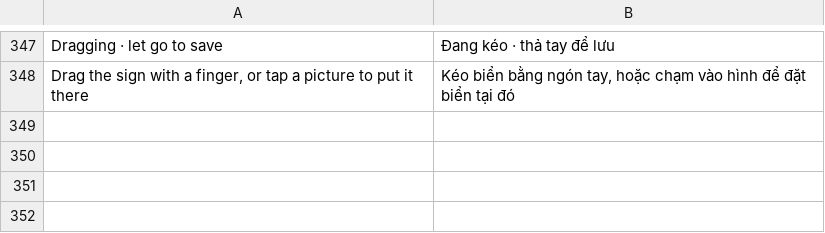
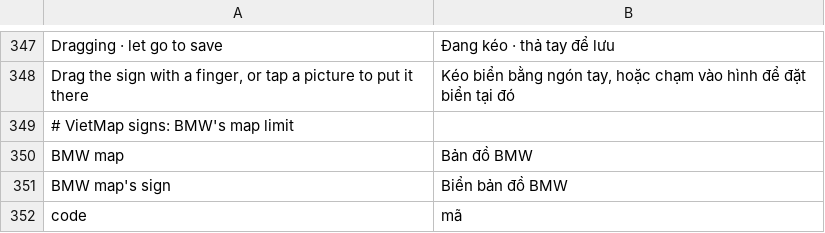
Before and after one commit to marilykinson-glitch/idrive7-apps, a TSV file: kit/runtime/locales/vi.tsv, drawn as a sheet; only a part is shown, gaps mark what is left out; the diff names each change by its address in the sheet, - before the commit and + after, or states it on an @@ line.

```diff
--- a/kit/runtime/locales/vi.tsv
+++ b/kit/runtime/locales/vi.tsv
+row 349: # VietMap signs: BMW's map limit
+row 350: BMW map | Bản đồ BMW
+row 351: BMW map's sign | Biển bản đồ BMW
+row 352: code | mã
```
Also changed, not shown: 9 other files.
